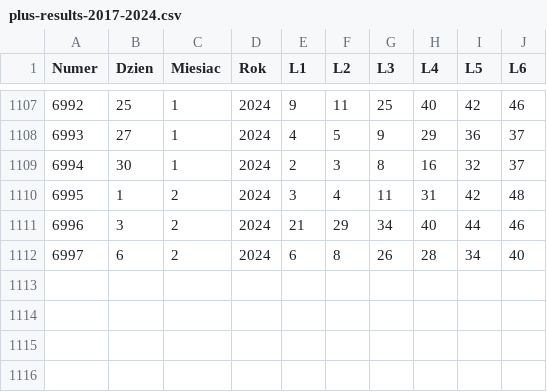
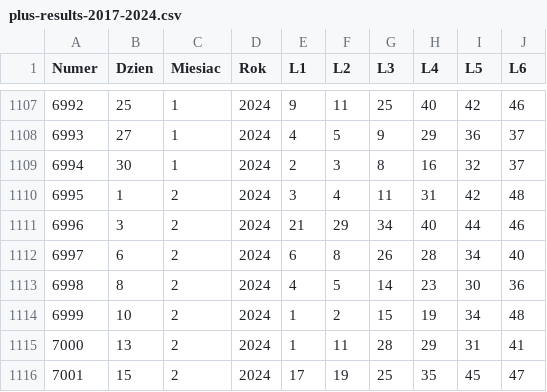
Before and after one commit to mperor/lottosys-web, a CSV file: repository/src/main/resources/db/migration/plus-results-2017-2024.csv, drawn as a sheet; only a part is shown, gaps mark what is left out; the diff names each change by its address in the sheet, - before the commit and + after, or states it on an @@ line.

```diff
--- a/repository/src/main/resources/db/migration/plus-results-2017-2024.csv
+++ b/repository/src/main/resources/db/migration/plus-results-2017-2024.csv
+row 1113: 6998 | 8 | 2 | 2024 | 4 | 5 | 14 | 23 | 30 | 36
+row 1114: 6999 | 10 | 2 | 2024 | 1 | 2 | 15 | 19 | 34 | 48
+row 1115: 7000 | 13 | 2 | 2024 | 1 | 11 | 28 | 29 | 31 | 41
+row 1116: 7001 | 15 | 2 | 2024 | 17 | 19 | 25 | 35 | 45 | 47
```
Also changed, not shown: repository/src/main/resources/db/migration/lotto-results-2017-2024.csv.
